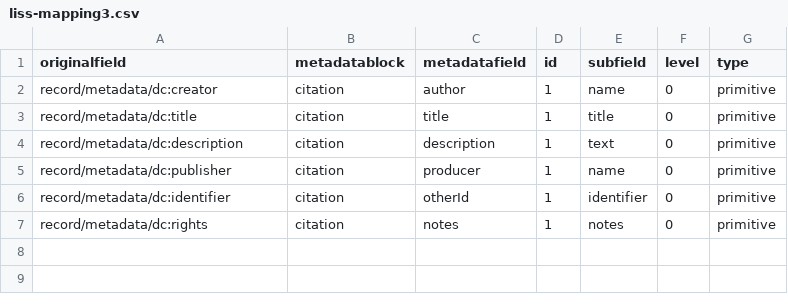
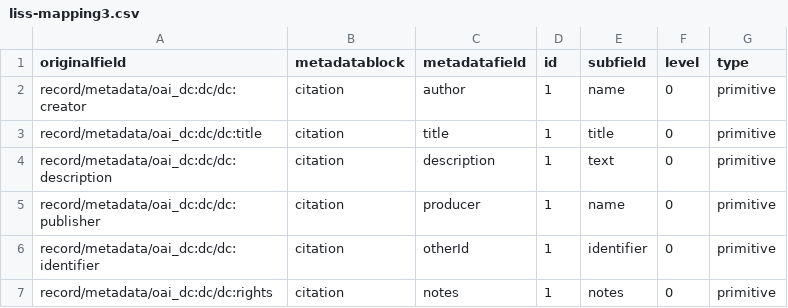
Before and after one commit to thomasve-DANS/metadata-mappings, a CSV file: liss-mapping3.csv, drawn as a sheet.

Commit message:
fix

```diff
--- a/liss-mapping3.csv
+++ b/liss-mapping3.csv
@@ -1,7 +1,7 @@
 originalfield,metadatablock,metadatafield,id,subfield,level,type
-"record/metadata/dc:creator",citation,author,1,name,0,primitive
-"record/metadata/dc:title",citation,title,1,"title",0,primitive
-"record/metadata/dc:description",citation,description,1,text,0,primitive
-"record/metadata/dc:publisher",citation,producer,1,name,0,primitive
-"record/metadata/dc:identifier",citation,otherId,1,identifier,0,primitive
-"record/metadata/dc:rights",citation,notes,1,"notes",0,primitive
+"record/metadata/oai_dc:dc/dc:creator",citation,author,1,name,0,primitive
+"record/metadata/oai_dc:dc/dc:title",citation,title,1,"title",0,primitive
+"record/metadata/oai_dc:dc/dc:description",citation,description,1,text,0,primitive
+"record/metadata/oai_dc:dc/dc:publisher",citation,producer,1,name,0,primitive
+"record/metadata/oai_dc:dc/dc:identifier",citation,otherId,1,identifier,0,primitive
+"record/metadata/oai_dc:dc/dc:rights",citation,notes,1,"notes",0,primitive
```
